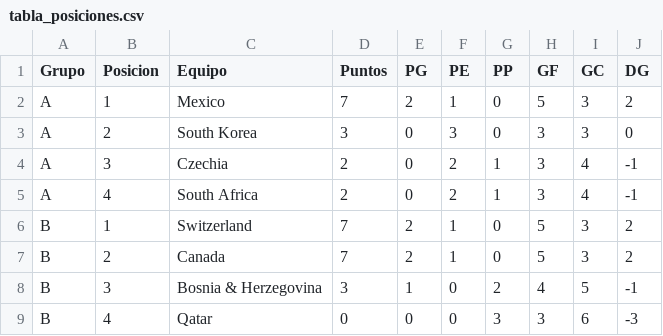
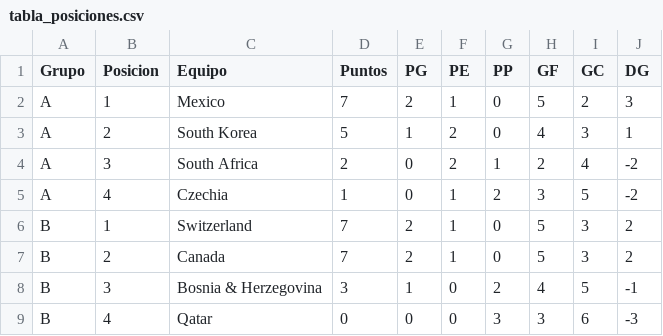
Before and after one commit to lucasjch/resultados-mundial, a CSV file: prode_mundial/output/tabla_posiciones.csv, drawn as a sheet; only a part is shown; the diff covers the shown part only.

```diff
--- a/prode_mundial/output/tabla_posiciones.csv
+++ b/prode_mundial/output/tabla_posiciones.csv
@@ -1,6 +1,6 @@
 Grupo,Posicion,Equipo,Puntos,PG,PE,PP,GF,GC,DG
-A,1,Mexico,7,2,1,0,5,3,2
-A,2,South Korea,3,0,3,0,3,3,0
-A,3,Czechia,2,0,2,1,3,4,-1
-A,4,South Africa,2,0,2,1,3,4,-1
+A,1,Mexico,7,2,1,0,5,2,3
+A,2,South Korea,5,1,2,0,4,3,1
+A,3,South Africa,2,0,2,1,2,4,-2
+A,4,Czechia,1,0,1,2,3,5,-2
 B,1,Switzerland,7,2,1,0,5,3,2
```
Also changed, not shown: 6 added rows, 6 removed rows and 16 edited cells elsewhere in this file, prode_mundial/output/eliminatorias.csv, prode_mundial/output/fase_grupos.csv, 5 other files.
